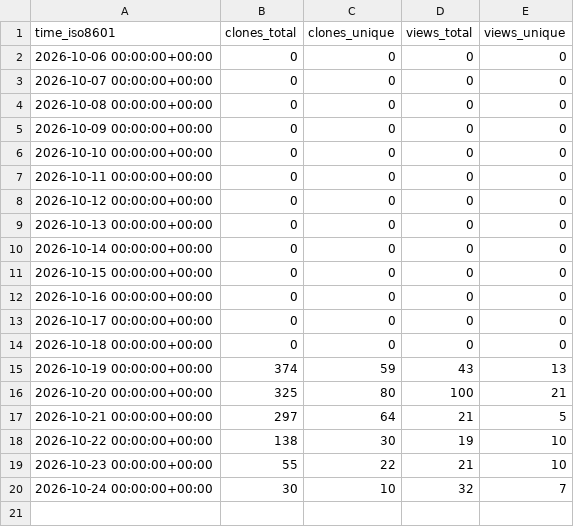
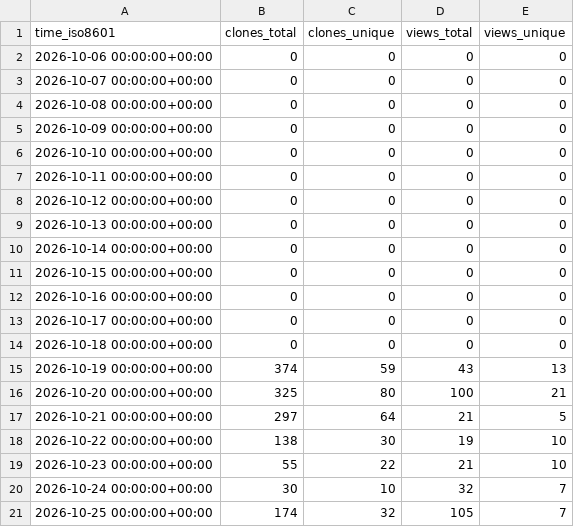
Before and after one commit to DuskXi/spaceknife-stats, a CSV file: DuskXi/SpaceKnife/ghrs-data/views_clones_aggregate.csv, drawn as a sheet.

```diff
--- a/DuskXi/SpaceKnife/ghrs-data/views_clones_aggregate.csv
+++ b/DuskXi/SpaceKnife/ghrs-data/views_clones_aggregate.csv
@@ -20 +20,2 @@ time_iso8601,clones_total,clones_unique,views_total,views_unique
 2026-10-24 00:00:00+00:00,30,10,32,7
+2026-10-25 00:00:00+00:00,174,32,105,7
```
Also changed, not shown: 1 other file.
